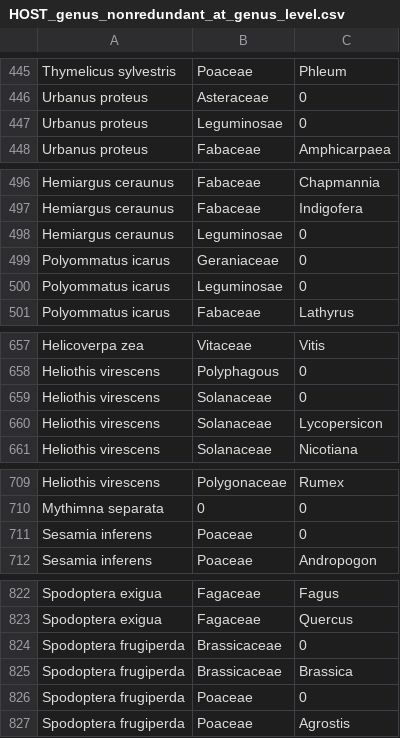
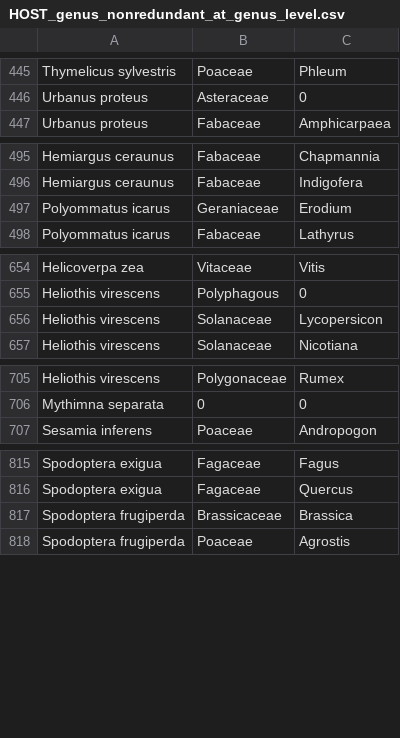
Before and after one commit to lmcai/day_and_night_moths, a CSV file: 1_Host_range_PD/HOST_genus_nonredundant_at_genus_level.csv, drawn as a sheet; only a part is shown, gaps mark what is left out; the diff covers the shown part only.

```diff
--- a/1_Host_range_PD/HOST_genus_nonredundant_at_genus_level.csv
+++ b/1_Host_range_PD/HOST_genus_nonredundant_at_genus_level.csv
@@ -446,3 +446,2 @@ Thymelicus sylvestris,Poaceae,Phleum
 Urbanus proteus,Asteraceae,0
-Urbanus proteus,Leguminosae,0
 Urbanus proteus,Fabaceae,Amphicarpaea
@@ -497,5 +496,3 @@ Hemiargus ceraunus,Fabaceae,Chapmannia
 Hemiargus ceraunus,Fabaceae,Indigofera
-Hemiargus ceraunus,Leguminosae,0
-Polyommatus icarus,Geraniaceae,0
-Polyommatus icarus,Leguminosae,0
+Polyommatus icarus,Geraniaceae,Erodium
 Polyommatus icarus,Fabaceae,Lathyrus
@@ -658,3 +655,2 @@ Helicoverpa zea,Vitaceae,Vitis
 Heliothis virescens,Polyphagous,0
-Heliothis virescens,Solanaceae,0
 Heliothis virescens,Solanaceae,Lycopersicon
@@ -710,3 +706,2 @@ Heliothis virescens,Polygonaceae,Rumex
 Mythimna separata,0,0
-Sesamia inferens,Poaceae,0
 Sesamia inferens,Poaceae,Andropogon
@@ -823,5 +816,3 @@ Spodoptera exigua,Fagaceae,Fagus
 Spodoptera exigua,Fagaceae,Quercus
-Spodoptera frugiperda,Brassicaceae,0
 Spodoptera frugiperda,Brassicaceae,Brassica
-Spodoptera frugiperda,Poaceae,0
 Spodoptera frugiperda,Poaceae,Agrostis
```
Also changed, not shown: 3 removed rows and 12 edited cells elsewhere in this file, 1_Host_range_PD/Poan_Hostrange.csv, 20 other files.
